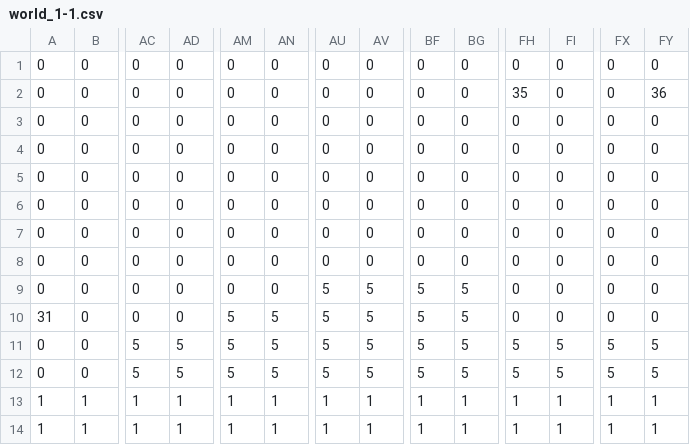
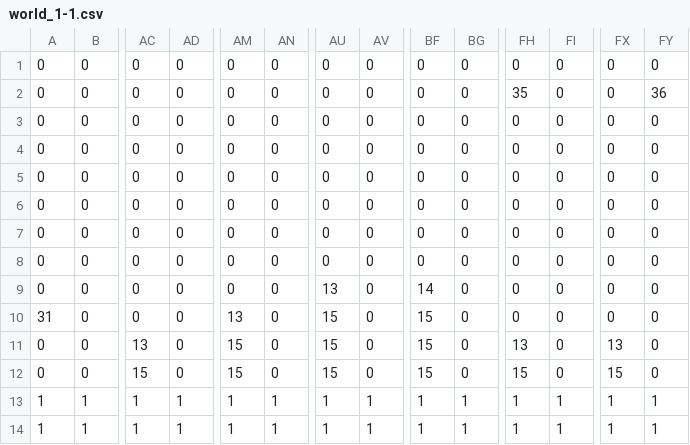
Before and after one commit to badzianga/super-mariusz-bro, a CSV file: maps/world_1-1.csv, drawn as a sheet; only a part is shown, gaps mark what is left out; the diff names each change by its address in the sheet, - before the commit and + after, or states it on an @@ line.

Commit message:
Added pipes to world 1-1

```diff
--- a/maps/world_1-1.csv
+++ b/maps/world_1-1.csv
-AU9: 5
+AU9: 13
-AV9:AV12: 5
+AV9:AV12: 0
-BF9: 5
+BF9: 14
-BG9:BG12: 5
+BG9:BG12: 0
-AM10: 5
+AM10: 13
-AN10:AN12: 5
+AN10:AN12: 0
-AU10:AU12: 5
+AU10:AU12: 15
-BF10:BF12: 5
+BF10:BF12: 15
-AC11: 5
+AC11: 13
-AD11:AD12: 5
+AD11:AD12: 0
-AM11:AM12: 5
+AM11:AM12: 15
-FH11: 5
+FH11: 13
-FI11:FI12: 5
+FI11:FI12: 0
-FX11: 5
+FX11: 13
-FY11:FY12: 5
+FY11:FY12: 0
-AC12: 5
+AC12: 15
-FH12: 5
+FH12: 15
-FX12: 5
+FX12: 15
```
Also changed, not shown: 1 other file.
